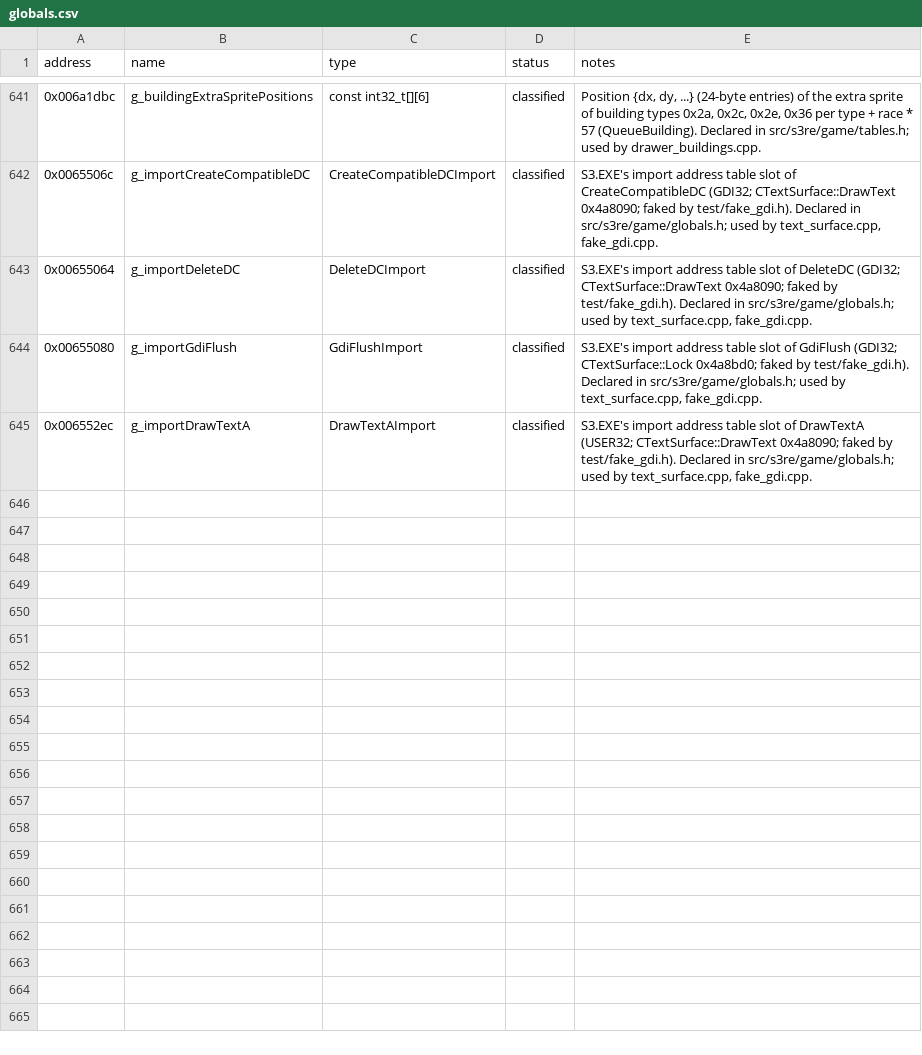
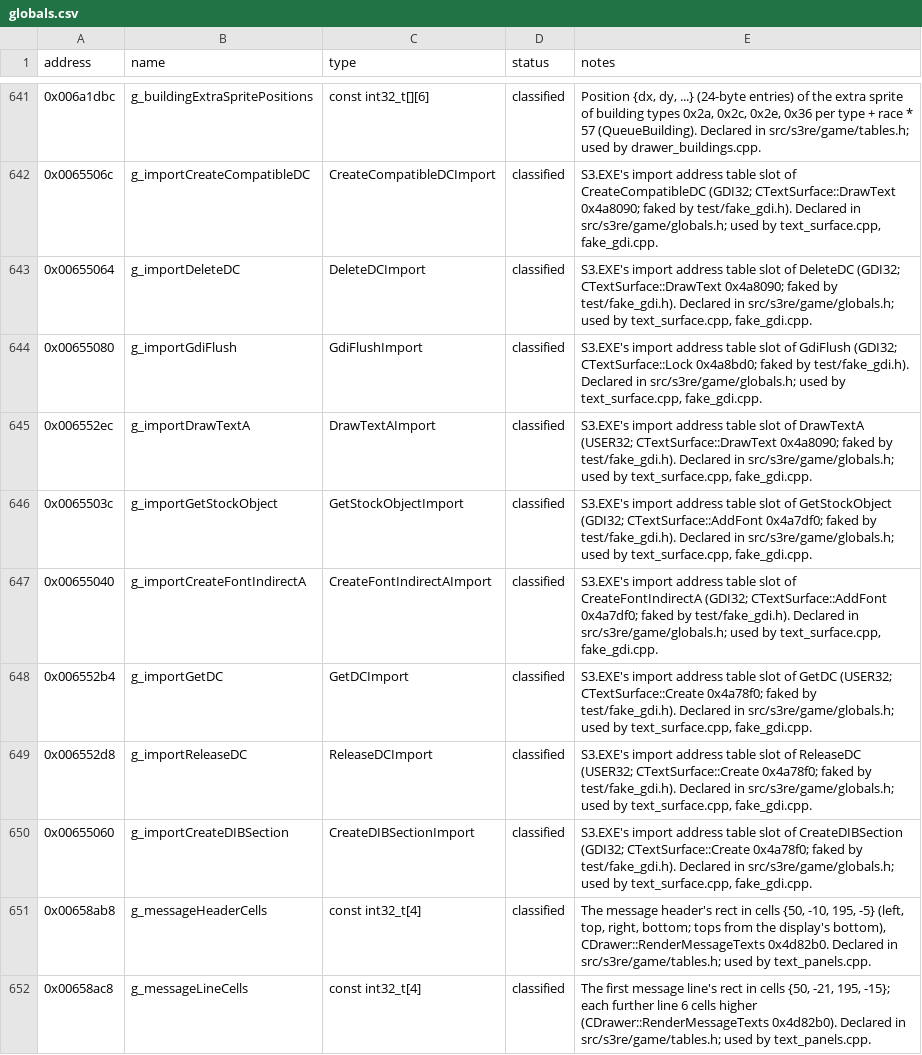
Before and after one commit to OptimusCrime/s3u-reverse, a CSV file: re/globals.csv, drawn as a sheet; only a part is shown, gaps mark what is left out; the diff names each change by its address in the sheet, - before the commit and + after, or states it on an @@ line.

```diff
--- a/re/globals.csv
+++ b/re/globals.csv
+row 646: 0x0065503c | g_importGetStockObject | GetStockObjectImport | classified | S3.EXE's import address table slot of GetStockObject (GDI32; CTextSurface::AddFont 0x4a7df0; faked by test/fake_gdi.h). Declared in src/s3re/game/globals.h; used by text_surface.cpp, fake_gdi.cpp.
+row 647: 0x00655040 | g_importCreateFontIndirectA | CreateFontIndirectAImport | classified | S3.EXE's import address table slot of CreateFontIndirectA (GDI32; CTextSurface::AddFont 0x4a7df0; faked by test/fake_gdi.h). Declared in src/s3re/game/globals.h; used by text_surface.cpp, fake_gdi.cpp.
+row 648: 0x006552b4 | g_importGetDC | GetDCImport | classified | S3.EXE's import address table slot of GetDC (USER32; CTextSurface::Create 0x4a78f0; faked by test/fake_gdi.h). Declared in src/s3re/game/globals.h; used by text_surface.cpp, fake_gdi.cpp.
+row 649: 0x006552d8 | g_importReleaseDC | ReleaseDCImport | classified | S3.EXE's import address table slot of ReleaseDC (USER32; CTextSurface::Create 0x4a78f0; faked by test/fake_gdi.h). Declared in src/s3re/game/globals.h; used by text_surface.cpp, fake_gdi.cpp.
+row 650: 0x00655060 | g_importCreateDIBSection | CreateDIBSectionImport | classified | S3.EXE's import address table slot of CreateDIBSection (GDI32; CTextSurface::Create 0x4a78f0; faked by test/fake_gdi.h). Declared in src/s3re/game/globals.h; used by text_surface.cpp, fake_gdi.cpp.
+row 651: 0x00658ab8 | g_messageHeaderCells | const int32_t[4] | classified | The message header's rect in cells {50, -10, 195, -5} (left, top, right, bottom; tops from the display's bottom), CDrawer::RenderMessageTexts 0x4d82b0. Declared in src/s3re/game/tables.h; used by text_panels.cpp.
+row 652: 0x00658ac8 | g_messageLineCells | const int32_t[4] | classified | The first message line's rect in cells {50, -21, 195, -15}; each further line 6 cells higher (CDrawer::RenderMessageTexts 0x4d82b0). Declared in src/s3re/game/tables.h; used by text_panels.cpp.
```
Also changed, not shown: 28 other files.
